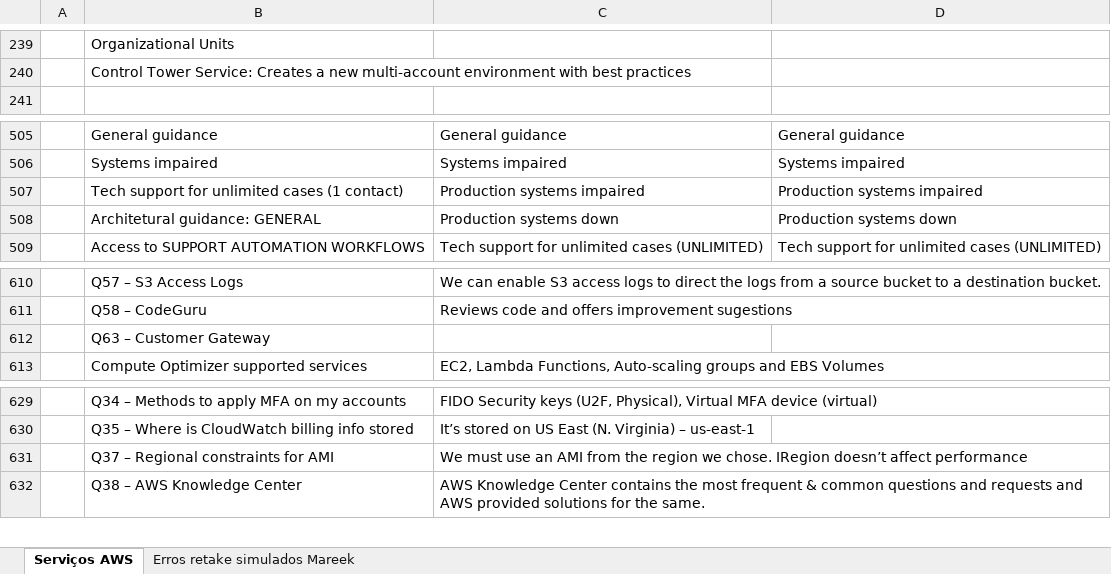
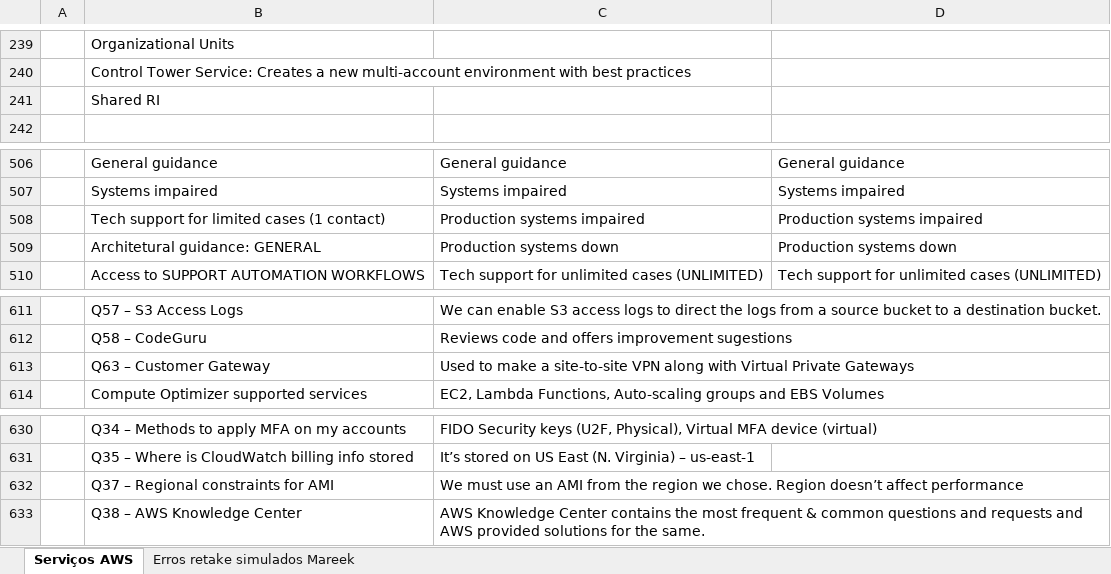
Before and after one commit to azl6/aws-cloud-practitioner, an Excel workbook: Serviços AWS.xlsx, sheet Serviços AWS, drawn as a sheet; only a part is shown, gaps mark what is left out; values as stored, in another font and other column widths than the file's, no cell formats; addresses are those after the commit; the diff covers the shown part only; the diff names each change by its address in the sheet, - before the commit and + after, or states it on an @@ line.

```diff
--- a/Serviços AWS.xlsx (sheet Serviços AWS)
+++ b/Serviços AWS.xlsx (sheet Serviços AWS)
+row 241:  | Shared RI
-B508: Tech support for unlimited cases (1 contact)
+B508: Tech support for limited cases (1 contact)
-C613: (empty)
+C613: Used to make a site-to-site VPN along with Virtual Private Gateways
-C632: …we chose. IRegion doesn’t affect…
+C632: …we chose. Region doesn’t affect…
```
Also changed, not shown: 20 added rows and 2 edited cells elsewhere in this sheet, sheet Erros retake simulados Mareek, cell formats.
